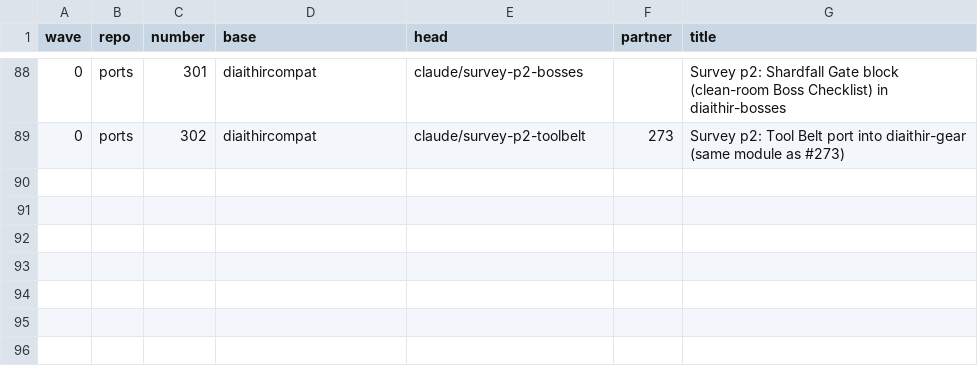
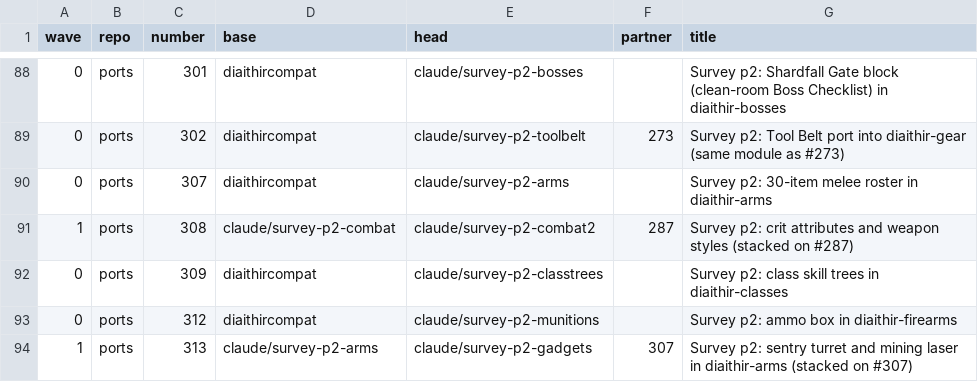
Before and after one commit to GeddyLifeson/Global-Repo, a CSV file: throughput/MERGE_ORDER.csv, drawn as a sheet; only a part is shown, gaps mark what is left out; the diff names each change by its address in the sheet, - before the commit and + after, or states it on an @@ line.

```diff
--- a/throughput/MERGE_ORDER.csv
+++ b/throughput/MERGE_ORDER.csv
+row 90: 0 | ports | 307 | diaithircompat | claude/survey-p2-arms |  | Survey p2: 30-item melee roster in diaithir-arms
+row 91: 1 | ports | 308 | claude/survey-p2-combat | claude/survey-p2-combat2 | 287 | Survey p2: crit attributes and weapon styles (stacked on #287)
+row 92: 0 | ports | 309 | diaithircompat | claude/survey-p2-classtrees |  | Survey p2: class skill trees in diaithir-classes
+row 93: 0 | ports | 312 | diaithircompat | claude/survey-p2-munitions |  | Survey p2: ammo box in diaithir-firearms
+row 94: 1 | ports | 313 | claude/survey-p2-arms | claude/survey-p2-gadgets | 307 | Survey p2: sentry turret and mining laser in diaithir-arms (stacked on #307)
```
